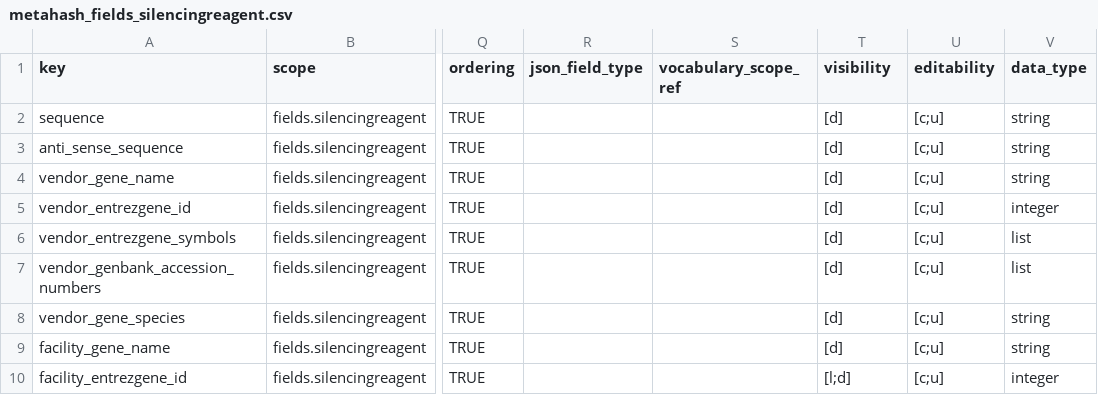
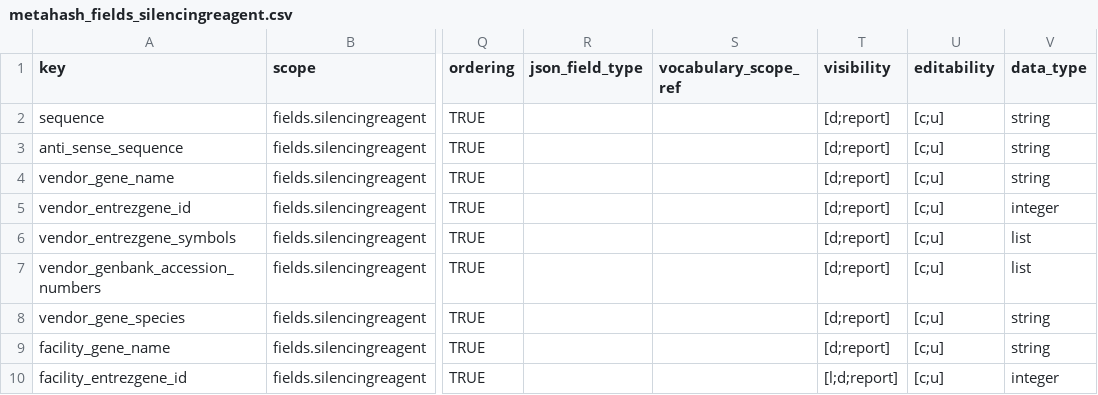
Before and after one commit to seanderickson/lims, a CSV file: db/static/api_init/metahash_fields_silencingreagent.csv, drawn as a sheet; only a part is shown, gaps mark what is left out; the diff covers the shown part only; the diff names each change by its address in the sheet, - before the commit and + after, or states it on an @@ line.

Commit message:
api/ui checkpoint: well download report; duplex wells and other wells fixes

```diff
--- a/db/static/api_init/metahash_fields_silencingreagent.csv
+++ b/db/static/api_init/metahash_fields_silencingreagent.csv
-T2:T9 (visibility): [d]
+T2:T9 (visibility): [d;report]
-T10 (visibility): [l;d]
+T10 (visibility): [l;d;report]
```
Also changed, not shown: 1 added row and 7 edited cells elsewhere in this file, db/static/api_init/metahash_fields_smallmoleculereagent.csv, db/static/api_init/metahash_fields_well.csv, 12 other files.
